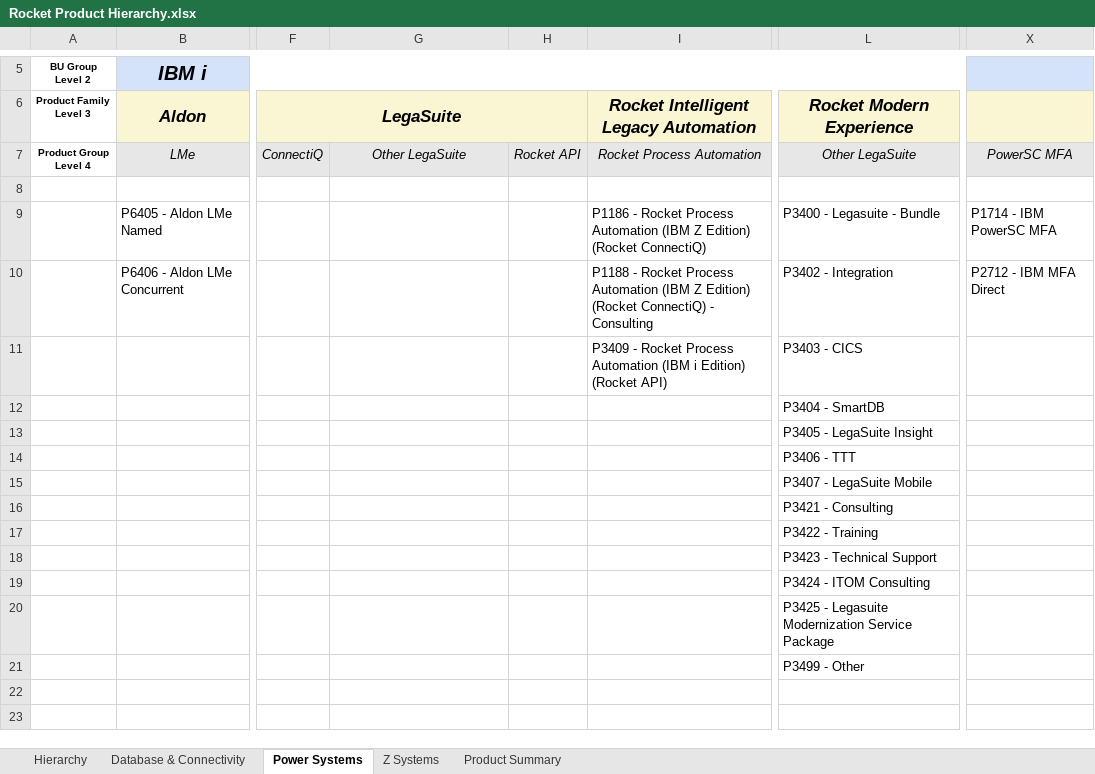
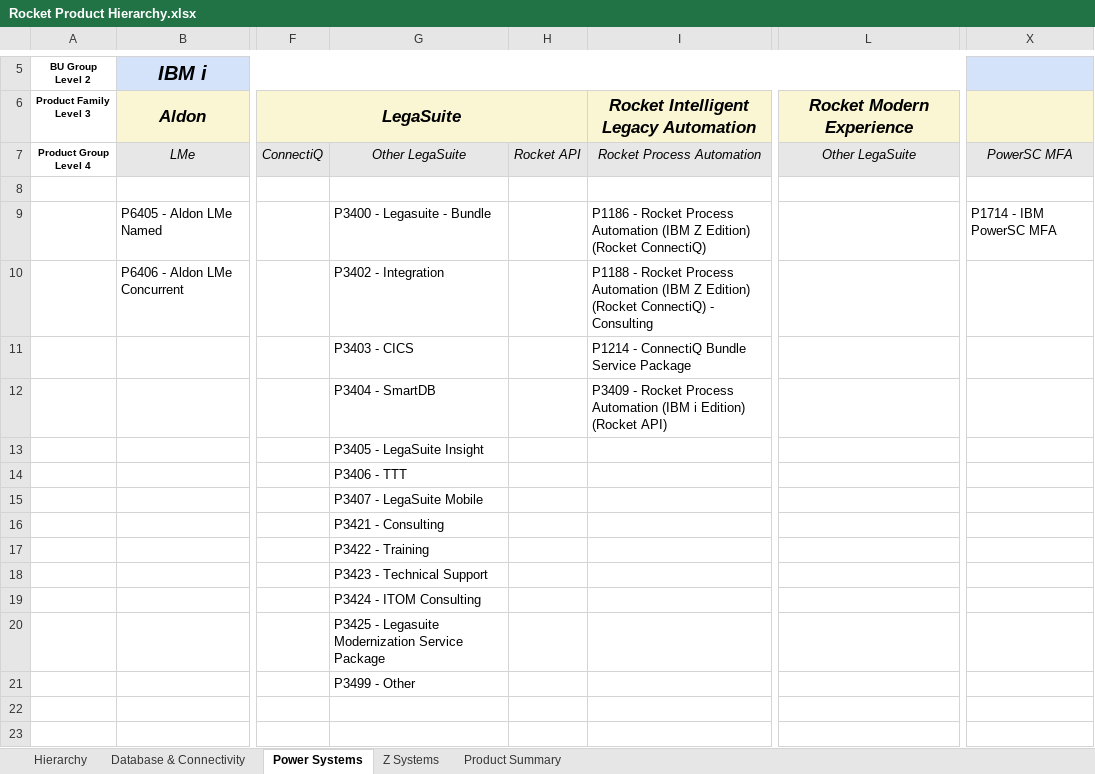
Before and after one commit to EshaS9716/OpenXMLExcel, an Excel workbook: WebApplication1/Template/Rocket Product Hierarchy.xlsx, sheet Power Systems, drawn as a sheet; only a part is shown, gaps mark what is left out; values as stored, in another font and other column widths than the file's, no borders; the diff names each change by its address in the sheet, - before the commit and + after, or states it on an @@ line.

```diff
--- a/WebApplication1/Template/Rocket Product Hierarchy.xlsx (sheet Power Systems)
+++ b/WebApplication1/Template/Rocket Product Hierarchy.xlsx (sheet Power Systems)
-G9: (empty)
+G9: P3400 - Legasuite - Bundle
-L9: P3400 - Legasuite - Bundle
+L9: (empty)
-G10: (empty)
+G10: P3402 - Integration
-L10: P3402 - Integration
+L10: (empty)
-X10: P2712 - IBM MFA Direct
+X10: (empty)
-G11: (empty)
+G11: P3403 - CICS
-I11: P3409 - Rocket Process Automation (IBM i Edition) (Rocket API)
+I11: P1214 - ConnectiQ Bundle Service Package
-L11: P3403 - CICS
+L11: (empty)
-G12: (empty)
+G12: P3404 - SmartDB
-I12: (empty)
+I12: P3409 - Rocket Process Automation (IBM i Edition) (Rocket API)
-L12: P3404 - SmartDB
+L12: (empty)
-G13: (empty)
+G13: P3405 - LegaSuite Insight
-L13: P3405 - LegaSuite Insight
+L13: (empty)
-G14: (empty)
+G14: P3406 - TTT
-L14: P3406 - TTT
+L14: (empty)
-G15: (empty)
+G15: P3407 - LegaSuite Mobile
-L15: P3407 - LegaSuite Mobile
+L15: (empty)
-G16: (empty)
+G16: P3421 - Consulting
-L16: P3421 - Consulting
+L16: (empty)
-G17: (empty)
+G17: P3422 - Training
-L17: P3422 - Training
+L17: (empty)
-G18: (empty)
+G18: P3423 - Technical Support
-L18: P3423 - Technical Support
+L18: (empty)
-G19: (empty)
+G19: P3424 - ITOM Consulting
-L19: P3424 - ITOM Consulting
+L19: (empty)
-G20: (empty)
+G20: P3425 - Legasuite Modernization Service Package
-L20: P3425 - Legasuite Modernization Service Package
+L20: (empty)
-G21: (empty)
+G21: P3499 - Other
-L21: P3499 - Other
+L21: (empty)
```
Also changed, not shown: sheet Product Summary, sheet Hierarchy, sheet Z Systems, sheet Database & Connectivity, WebApplication1/Template/Tier Hierarchy.xlsx, 1 other file.
